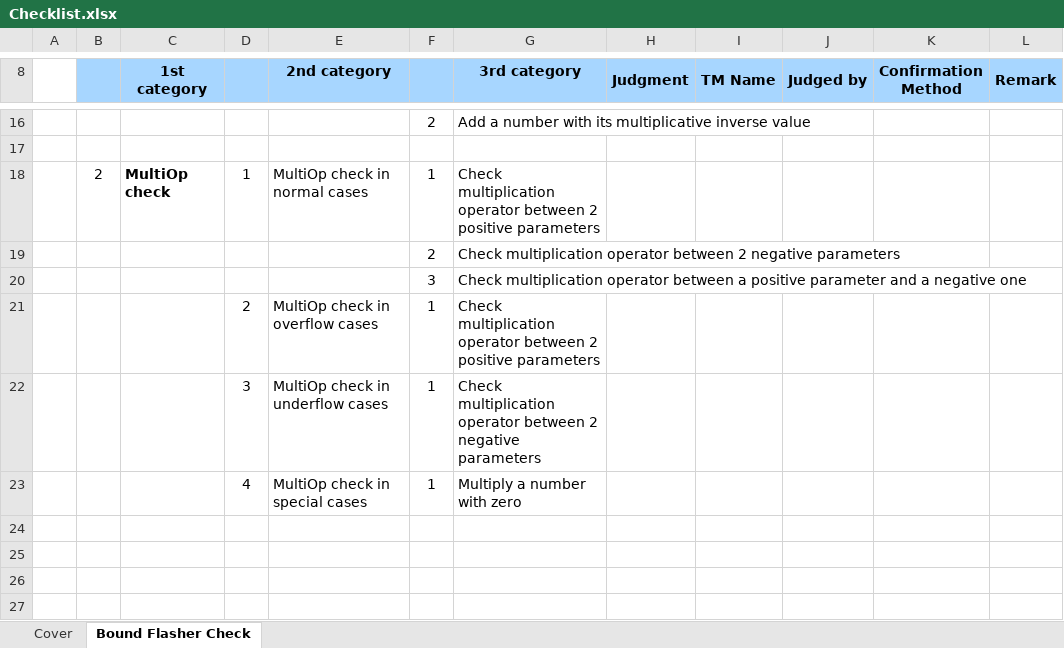
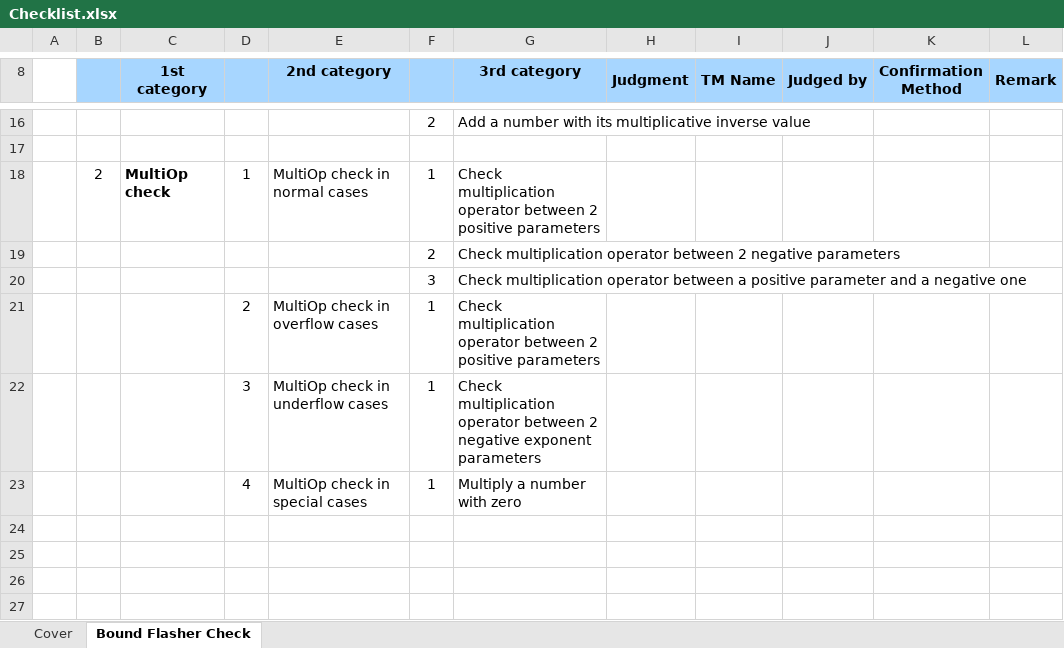
Before and after one commit to kido2k3/FLOATING-POINTING_ALU, an Excel workbook: Checklist.xlsx, sheet Bound Flasher Check, drawn as a sheet; only a part is shown, gaps mark what is left out; values as stored, in another font and other column widths than the file's, no borders; conditional formats not drawn; the diff names each change by its address in the sheet, - before the commit and + after, or states it on an @@ line.

Commit message:
update checklist

```diff
--- a/Checklist.xlsx (sheet Bound Flasher Check)
+++ b/Checklist.xlsx (sheet Bound Flasher Check)
-G22 (3rd category): …2 negative parameters
+G22 (3rd category): …2 negative exponent parameters
```
Also changed, not shown: 2 other files.
